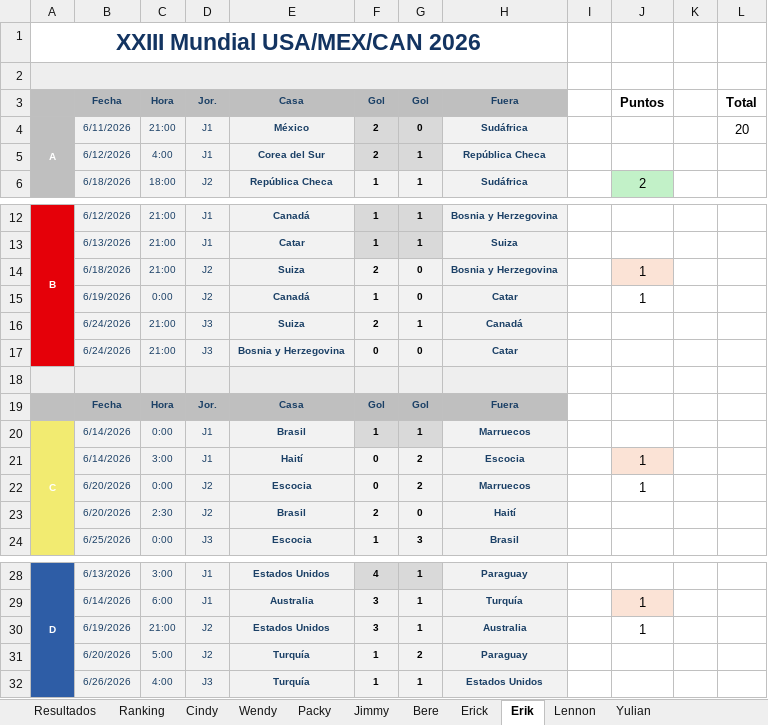
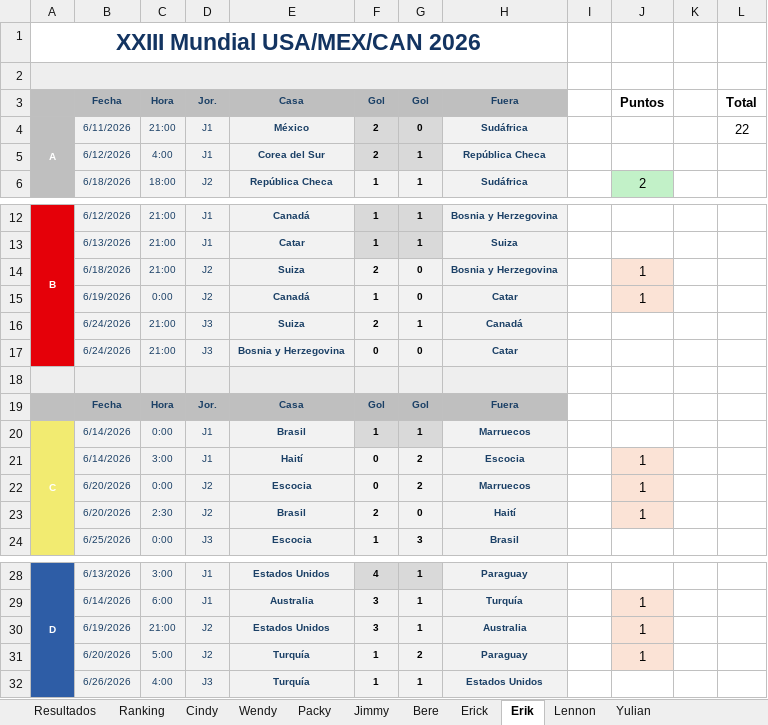
Before and after one commit to CindyAbad27/QuinielaMundialista, an Excel workbook: data/Quiniela.xlsx, sheet Erik, drawn as a sheet; only a part is shown, gaps mark what is left out; values as stored, in another font and other column widths than the file's, no borders; the diff names each change by its address in the sheet, - before the commit and + after, or states it on an @@ line.

```diff
--- a/data/Quiniela.xlsx (sheet Erik)
+++ b/data/Quiniela.xlsx (sheet Erik)
-L4: 20
+L4: 22
-J15 fill: none
+J15 fill: #FBE3D6
-J22:J23 fill: none
+J22:J23 fill: #FBE3D6
-J23: (empty)
+J23: 1
-J30:J31 fill: none
+J30:J31 fill: #FBE3D6
-J31: (empty)
+J31: 1
```
Also changed, not shown: sheet Ranking, sheet Resultados, sheet Wendy, sheet Erick, sheet Cindy, sheet Bere, 4 more sheets.
